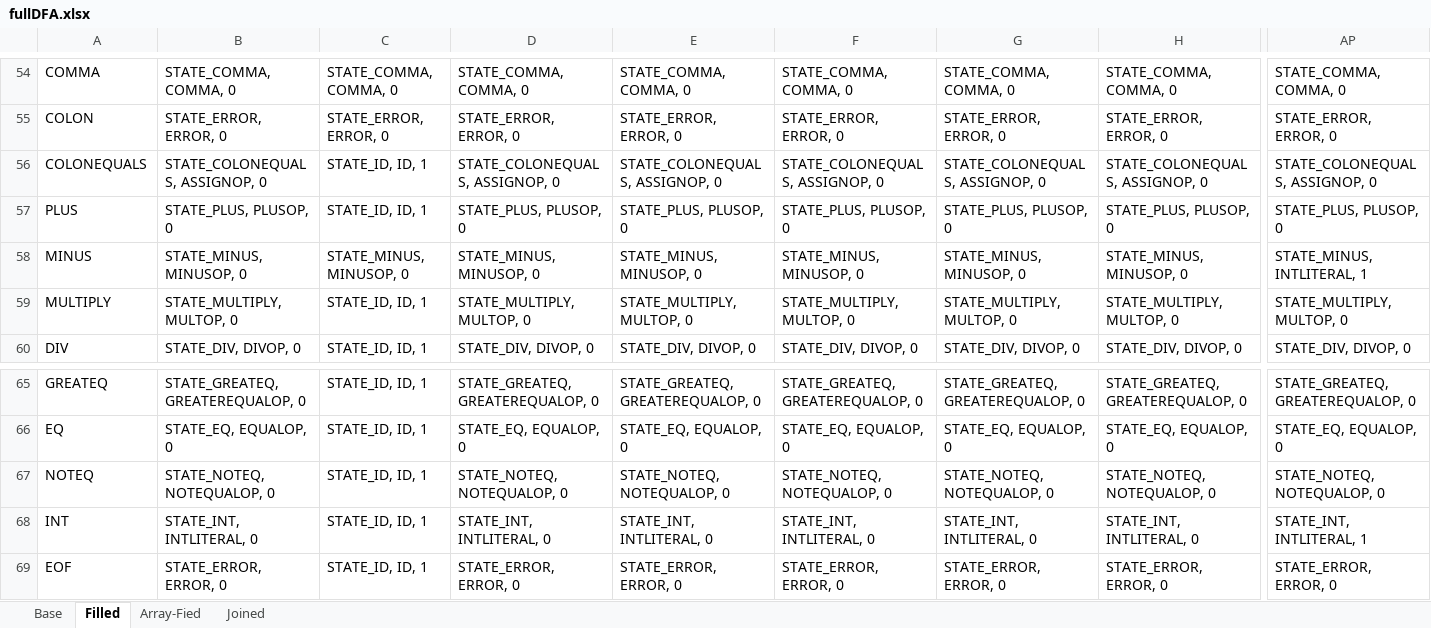
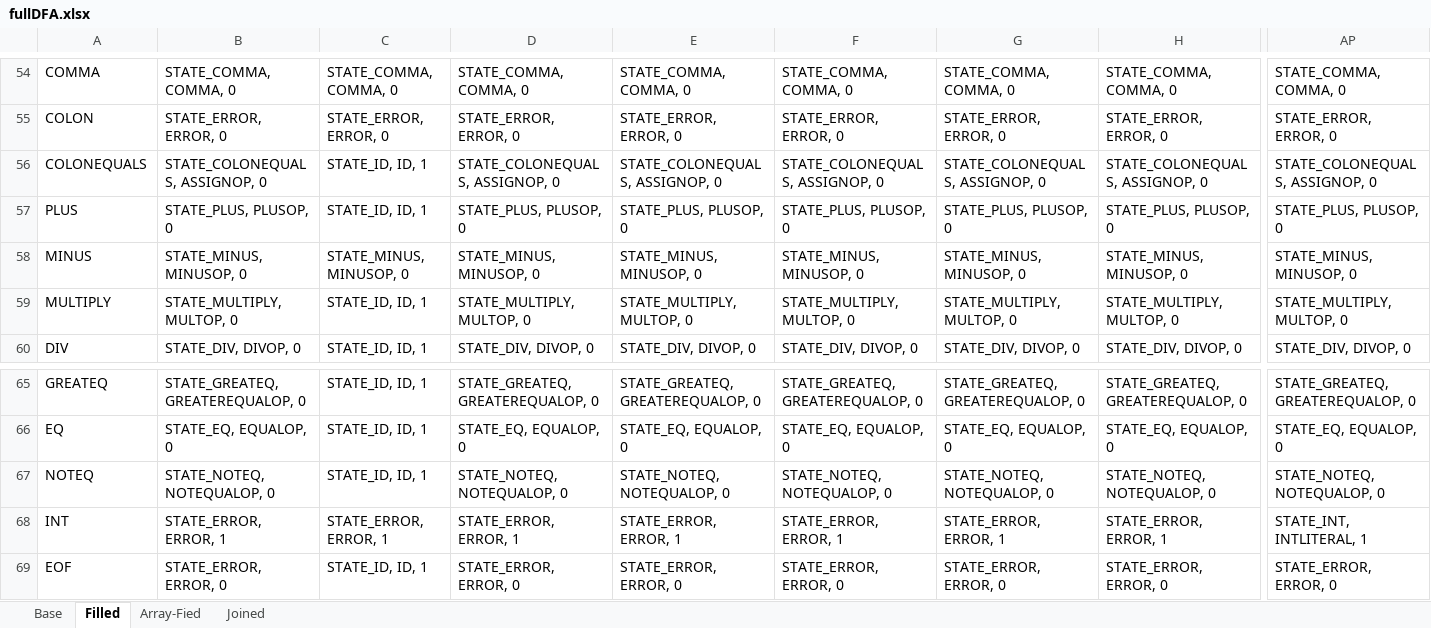
Before and after one commit to thomasterhune/Compiler, an Excel workbook: docs/fullDFA.xlsx, sheet Filled, drawn as a sheet; only a part is shown, gaps mark what is left out; values as stored, in another font and other column widths than the file's, no borders; the diff covers the shown part only; the diff names each change by its address in the sheet, - before the commit and + after, or states it on an @@ line.

```diff
--- a/docs/fullDFA.xlsx (sheet Filled)
+++ b/docs/fullDFA.xlsx (sheet Filled)
-AP58: STATE_MINUS, INTLITERAL, 1
+AP58: STATE_MINUS, MINUSOP, 0
-B68: STATE_INT, INTLITERAL, 0
+B68: STATE_ERROR, ERROR, 1
-C68: STATE_ID, ID, 1
+C68: STATE_ERROR, ERROR, 1
-D68: STATE_INT, INTLITERAL, 0
+D68: STATE_ERROR, ERROR, 1
-E68: STATE_INT, INTLITERAL, 0
+E68: STATE_ERROR, ERROR, 1
-F68: STATE_INT, INTLITERAL, 0
+F68: STATE_ERROR, ERROR, 1
-G68: STATE_INT, INTLITERAL, 0
+G68: STATE_ERROR, ERROR, 1
-H68: STATE_INT, INTLITERAL, 0
+H68: STATE_ERROR, ERROR, 1
```
Also changed, not shown: 27 edited cells elsewhere in this sheet, sheet Base, sheet Array-Fied, sheet Joined, 7 other files.
